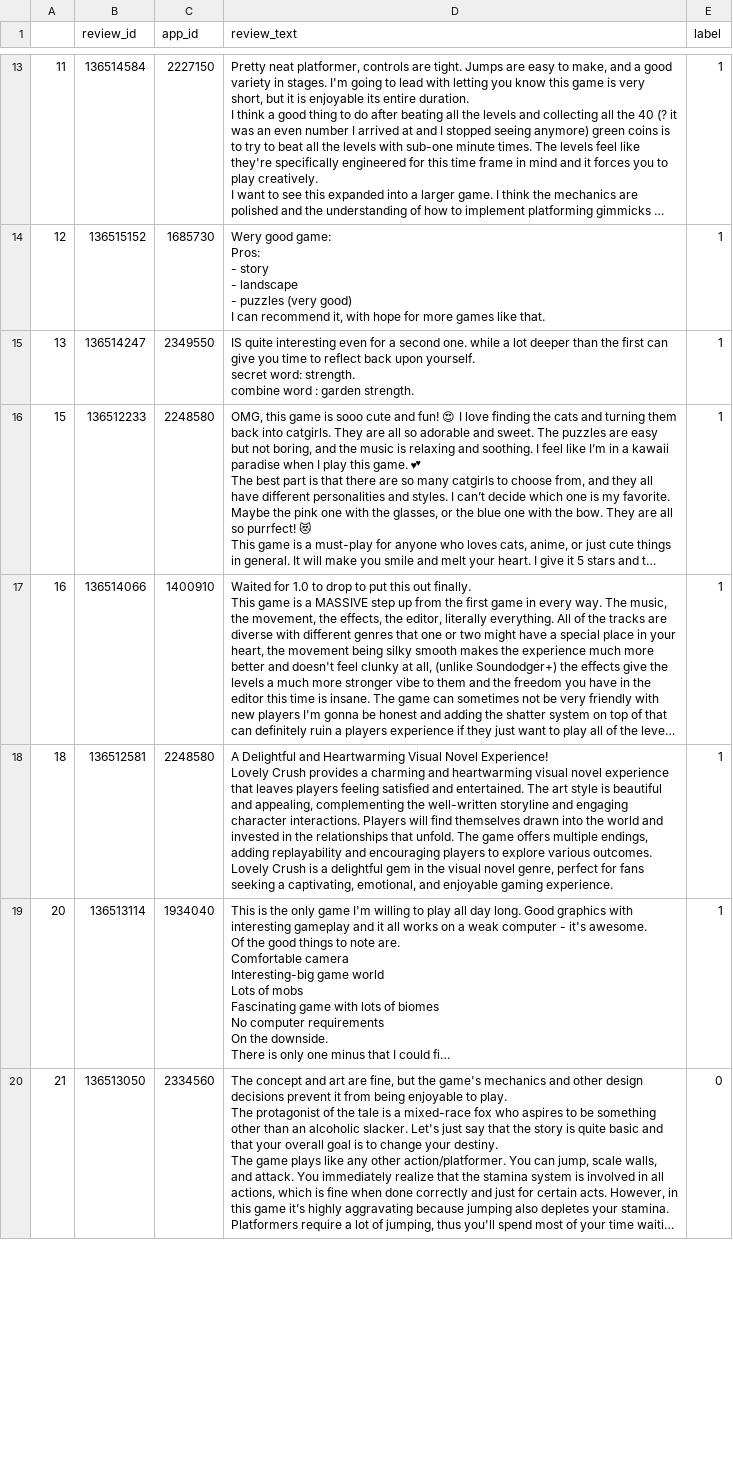
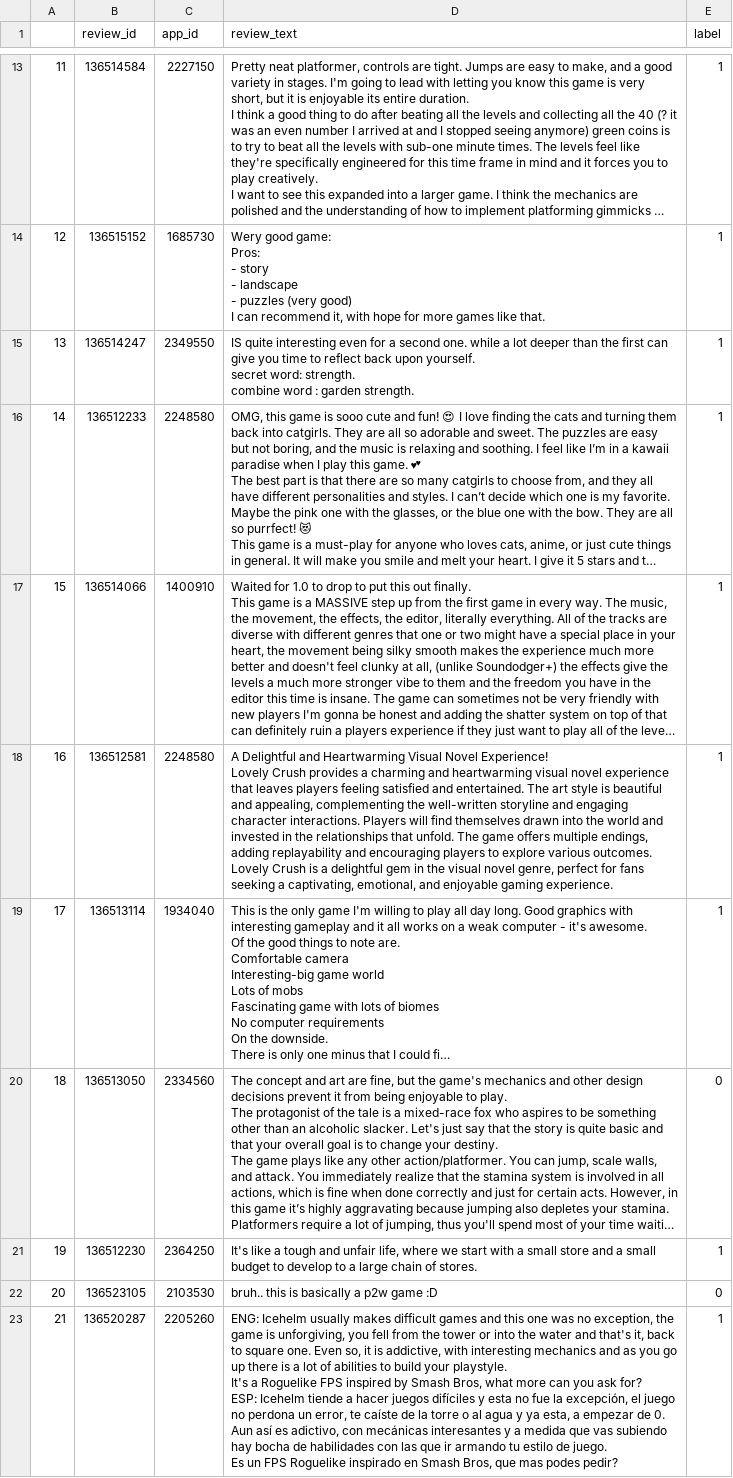
Before and after one commit to wentingjiang2022/advanced_analytics_kul, a CSV file: assignment3/reviews.csv, drawn as a sheet; only a part is shown, gaps mark what is left out; long unchanged cells end in …; ↵ is a line break in a cell; the diff covers the shown part only; the diff names each change by its address in the sheet, - before the commit and + after, or states it on an @@ line.

```diff
--- a/assignment3/reviews.csv
+++ b/assignment3/reviews.csv
-A16: 15
+A16: 14
-A17: 16
+A17: 15
-A18: 18
+A18: 16
-A19: 20
+A19: 17
-A20: 21
+A20: 18
+row 21: 19 | 136512230 | 2364250 | It's like a tough and unfair life, where we start with a small store and a small budget to develop to a large chain of stores. | 1
+row 22: 20 | 136523105 | 2103530 | bruh.. this is basically a p2w game :D | 0
+row 23: 21 | 136520287 | 2205260 | ENG: Icehelm usually makes difficult games and this one was no exception, the game is unforgiving, you fell from the tower or into the water and that's it, back to square one. Even so, it is addictive, with interesting mechanics and as you go up there is a lot of abilities to build your playstyle. ↵ It's a Roguelike FPS inspired by Smash Bros, what more can you ask for? ↵ ESP: Icehelm tiende a hacer juegos difíciles y esta no fue la excepción, el juego no perdona un error, te caíste de la torre o al agua y ya esta, a empezar de 0. Aun así es adictivo, con mecánicas interesantes y a medida que vas subiendo hay bocha de habilidades con las que ir armando tu estilo de juego. ↵ Es un FPS Roguelike inspirado en Smash Bros, que mas podes pedir? | 1
```
Also changed, not shown: 3 added rows and 25 edited cells elsewhere in this file, 1 other file.
